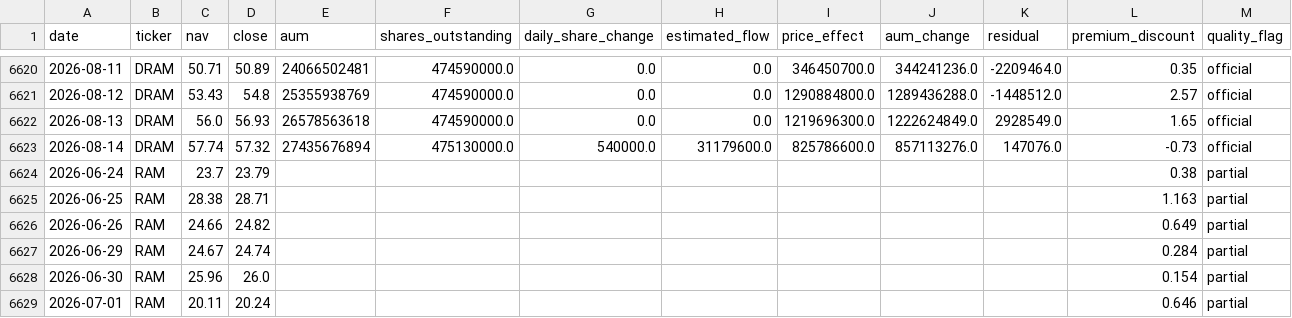
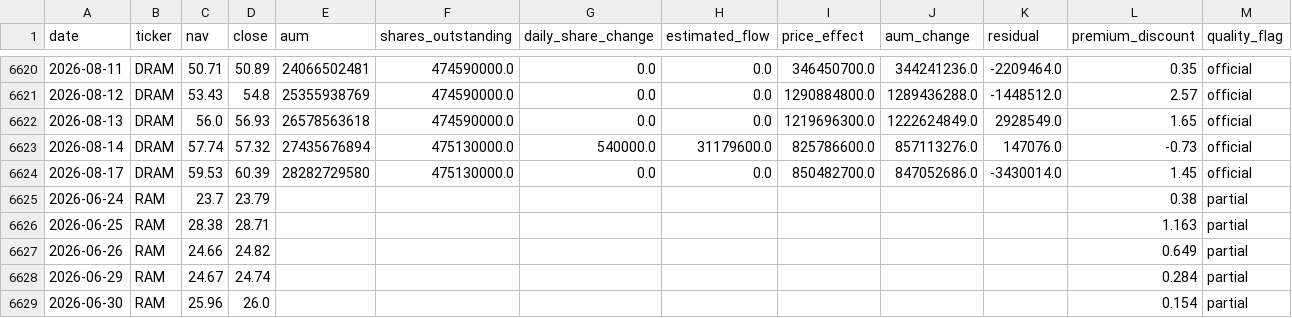
Before and after one commit to winner02-spec/ewy-dram-flow-dashboard-, a CSV file: data/flows.csv, drawn as a sheet; only a part is shown, gaps mark what is left out; the shorter side is filled out with more unchanged rows.

Commit message:
data: 2026-08-18

```diff
--- a/data/flows.csv
+++ b/data/flows.csv
@@ -6623,2 +6623,3 @@ date,ticker,nav,close,aum,shares_outstanding,daily_share_change,estimated_flow,p
 2026-08-14,DRAM,57.74,57.32,27435676894,475130000.0,540000.0,31179600.0,825786600.0,857113276.0,147076.0,-0.73,official
+2026-08-17,DRAM,59.53,60.39,28282729580,475130000.0,0.0,0.0,850482700.0,847052686.0,-3430014.0,1.45,official
 2026-06-24,RAM,23.7,23.79,,,,,,,,0.38,partial
```
Also changed, not shown: 2 other files.
